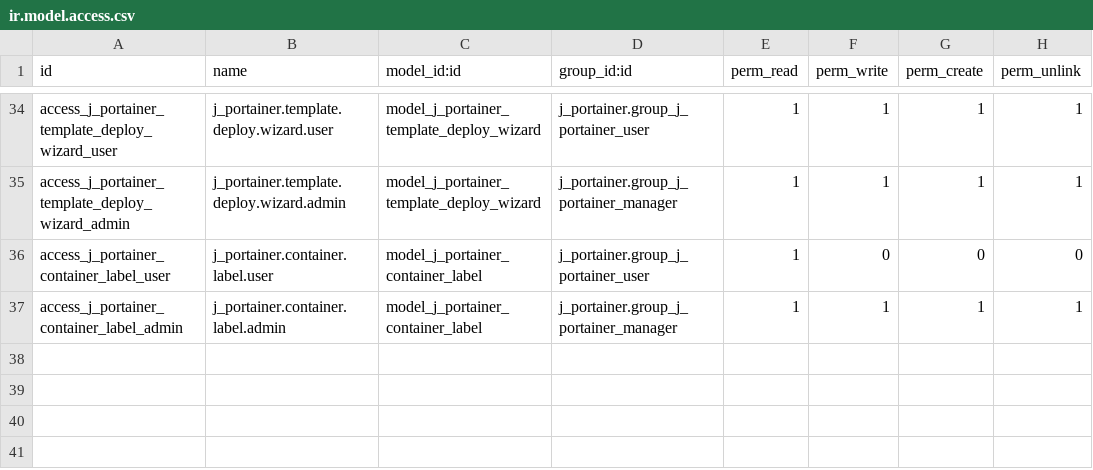
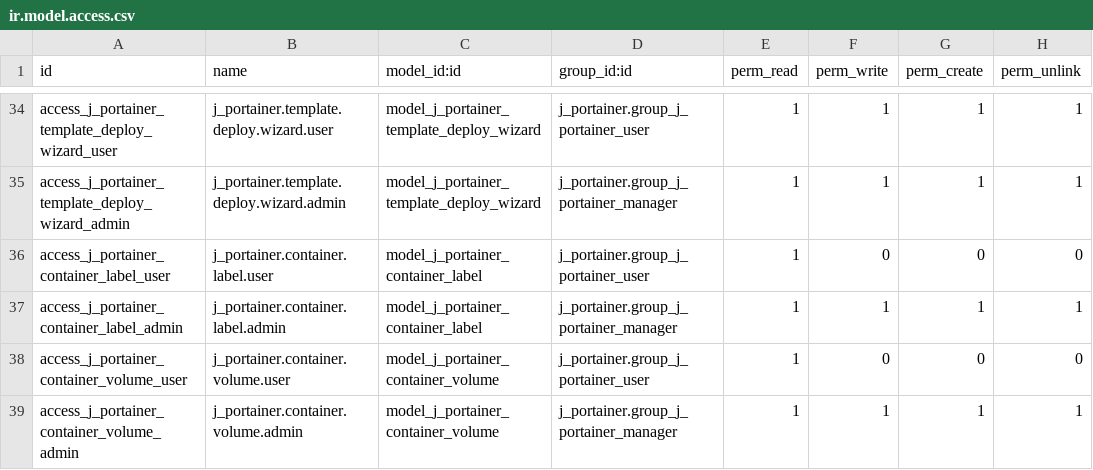
Before and after one commit to autocme/Dnsmain, a CSV file: j_portainer/security/ir.model.access.csv, drawn as a sheet; only a part is shown, gaps mark what is left out.

Commit message:
manage container volume mappings

```diff
--- a/j_portainer/security/ir.model.access.csv
+++ b/j_portainer/security/ir.model.access.csv
@@ -37 +37,3 @@ access_j_portainer_container_label_user,j_portainer.container.label.user,model_j
 access_j_portainer_container_label_admin,j_portainer.container.label.admin,model_j_portainer_container_label,j_portainer.group_j_portainer_manager,1,1,1,1
+access_j_portainer_container_volume_user,j_portainer.container.volume.user,model_j_portainer_container_volume,j_portainer.group_j_portainer_user,1,0,0,0
+access_j_portainer_container_volume_admin,j_portainer.container.volume.admin,model_j_portainer_container_volume,j_portainer.group_j_portainer_manager,1,1,1,1
```
Also changed, not shown: 7 other files.
